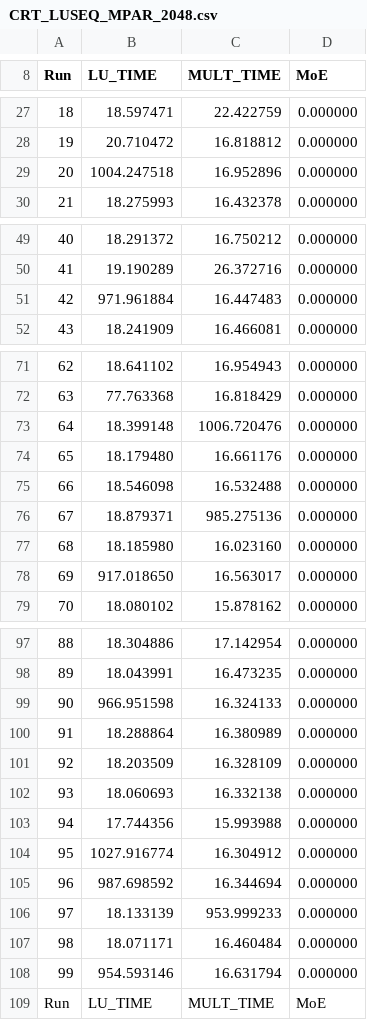
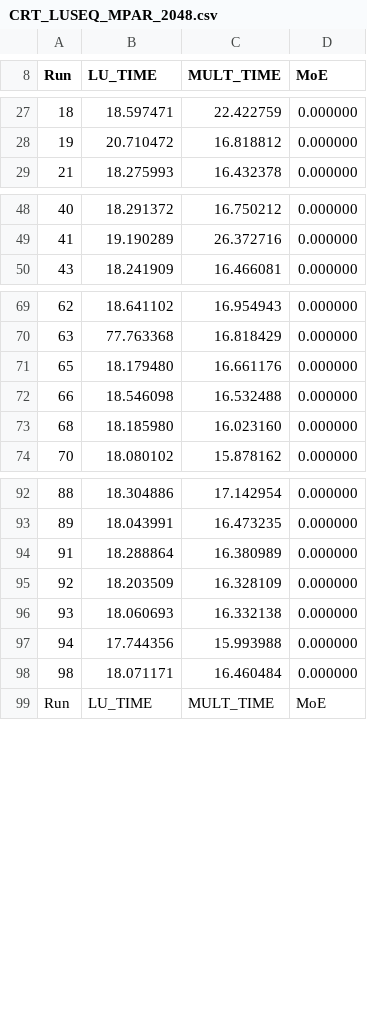
Before and after one commit to BrianEubanks/ParallelMatrix, a CSV file: c/croutlu_mult_results/CRT_LUSEQ_MPAR_2048.csv, drawn as a sheet; only a part is shown, gaps mark what is left out.

```diff
--- a/c/croutlu_mult_results/CRT_LUSEQ_MPAR_2048.csv
+++ b/c/croutlu_mult_results/CRT_LUSEQ_MPAR_2048.csv
@@ -28,3 +28,2 @@ Run , LU_TIME, MULT_TIME, MoE
 19 , 20.710472 , 16.818812 , 0.000000
-20 , 1004.247518 , 16.952896 , 0.000000
 21 , 18.275993 , 16.432378 , 0.000000
@@ -50,3 +49,2 @@ Run , LU_TIME, MULT_TIME, MoE
 41 , 19.190289 , 26.372716 , 0.000000
-42 , 971.961884 , 16.447483 , 0.000000
 43 , 18.241909 , 16.466081 , 0.000000
@@ -72,8 +70,5 @@ Run , LU_TIME, MULT_TIME, MoE
 63 , 77.763368 , 16.818429 , 0.000000
-64 , 18.399148 , 1006.720476 , 0.000000
 65 , 18.179480 , 16.661176 , 0.000000
 66 , 18.546098 , 16.532488 , 0.000000
-67 , 18.879371 , 985.275136 , 0.000000
 68 , 18.185980 , 16.023160 , 0.000000
-69 , 917.018650 , 16.563017 , 0.000000
 70 , 18.080102 , 15.878162 , 0.000000
@@ -98,3 +93,2 @@ Run , LU_TIME, MULT_TIME, MoE
 89 , 18.043991 , 16.473235 , 0.000000
-90 , 966.951598 , 16.324133 , 0.000000
 91 , 18.288864 , 16.380989 , 0.000000
@@ -103,7 +97,3 @@ Run , LU_TIME, MULT_TIME, MoE
 94 , 17.744356 , 15.993988 , 0.000000
-95 , 1027.916774 , 16.304912 , 0.000000
-96 , 987.698592 , 16.344694 , 0.000000
-97 , 18.133139 , 953.999233 , 0.000000
 98 , 18.071171 , 16.460484 , 0.000000
-99 , 954.593146 , 16.631794 , 0.000000
 Run , LU_TIME, MULT_TIME, MoE
```
Also changed, not shown: c/croutlu_mult_results/CRT_LUPAR_MPAR_2048.csv, 2 other files.
